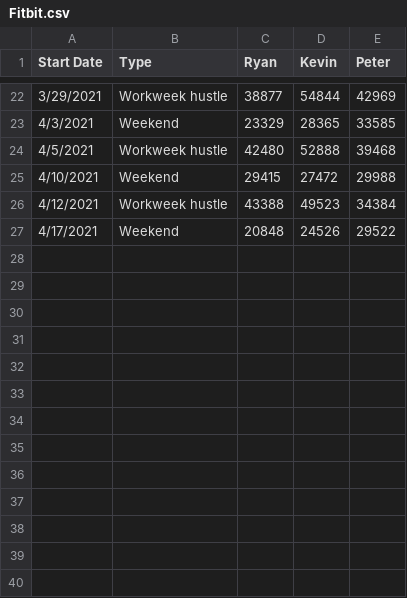
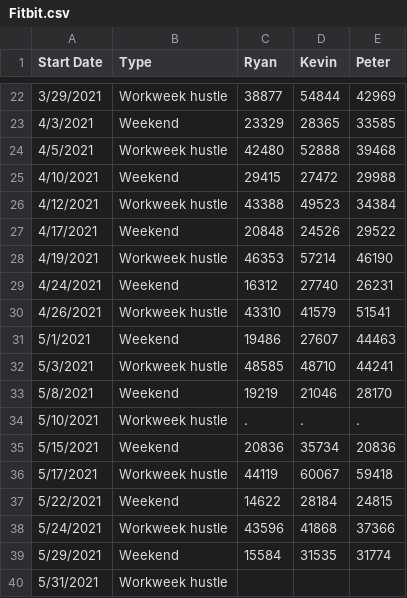
Before and after one commit to pestyld/data_projects, a CSV file: Fitbit Competition/Fitbit.csv, drawn as a sheet; only a part is shown, gaps mark what is left out; the diff names each change by its address in the sheet, - before the commit and + after, or states it on an @@ line.

Commit message:
updated fitbit comp

```diff
--- a/Fitbit Competition/Fitbit.csv
+++ b/Fitbit Competition/Fitbit.csv
+row 28: 4/19/2021 | Workweek hustle | 46353 | 57214 | 46190
+row 29: 4/24/2021 | Weekend | 16312 | 27740 | 26231
+row 30: 4/26/2021 | Workweek hustle | 43310 | 41579 | 51541
+row 31: 5/1/2021 | Weekend | 19486 | 27607 | 44463
+row 32: 5/3/2021 | Workweek hustle | 48585 | 48710 | 44241
+row 33: 5/8/2021 | Weekend | 19219 | 21046 | 28170
+row 34: 5/10/2021 | Workweek hustle | . | . | .
+row 35: 5/15/2021 | Weekend | 20836 | 35734 | 20836
+row 36: 5/17/2021 | Workweek hustle | 44119 | 60067 | 59418
+row 37: 5/22/2021 | Weekend | 14622 | 28184 | 24815
+row 38: 5/24/2021 | Workweek hustle | 43596 | 41868 | 37366
+row 39: 5/29/2021 | Weekend | 15584 | 31535 | 31774
+row 40: 5/31/2021 | Workweek hustle
```
Also changed, not shown: 15 other files.
